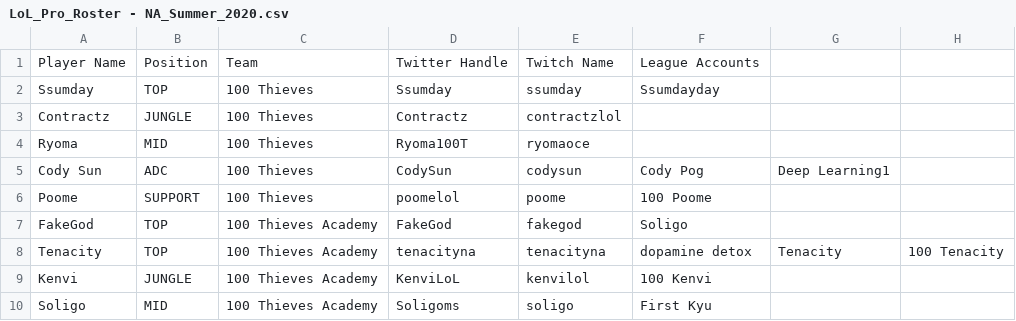
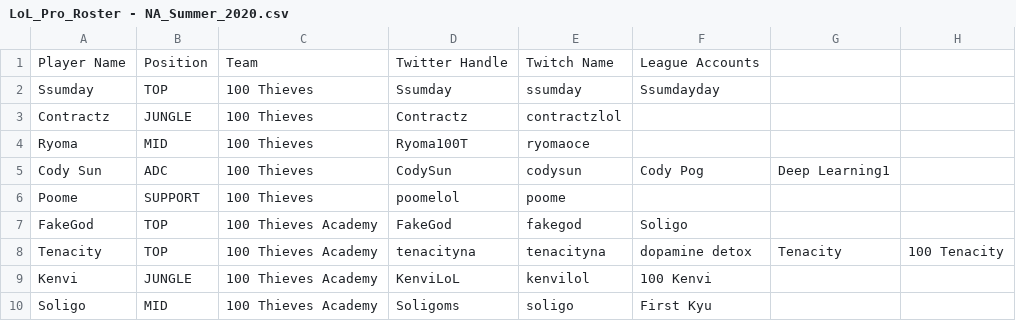
Before and after one commit to hansie4/lol-pro-twitter-bot, a CSV file: data/LoL_Pro_Roster - NA_Summer_2020.csv, drawn as a sheet; only a part is shown.

Commit message:
Update LoL_Pro_Roster - NA_Summer_2020.csv

```diff
--- a/data/LoL_Pro_Roster - NA_Summer_2020.csv
+++ b/data/LoL_Pro_Roster - NA_Summer_2020.csv
@@ -5,3 +5,3 @@ Ryoma,MID,100 Thieves,Ryoma100T,ryomaoce,,,
 Cody Sun,ADC,100 Thieves,CodySun,codysun,Cody Pog,Deep Learning1,
-Poome,SUPPORT,100 Thieves,poomelol,poome,100 Poome,,
+Poome,SUPPORT,100 Thieves,poomelol,poome,,,
 FakeGod,TOP,100 Thieves Academy,FakeGod,fakegod,Soligo,,
```
